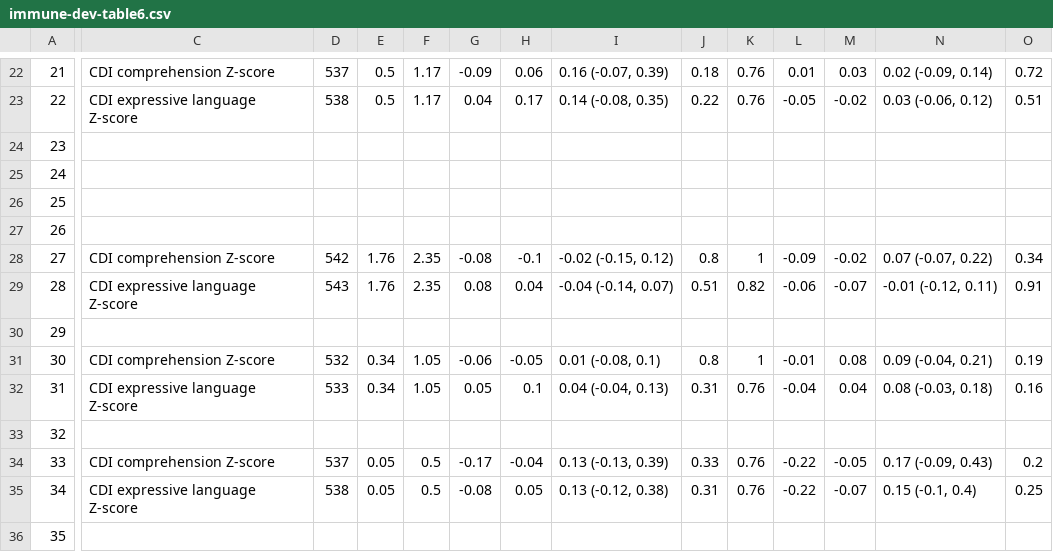
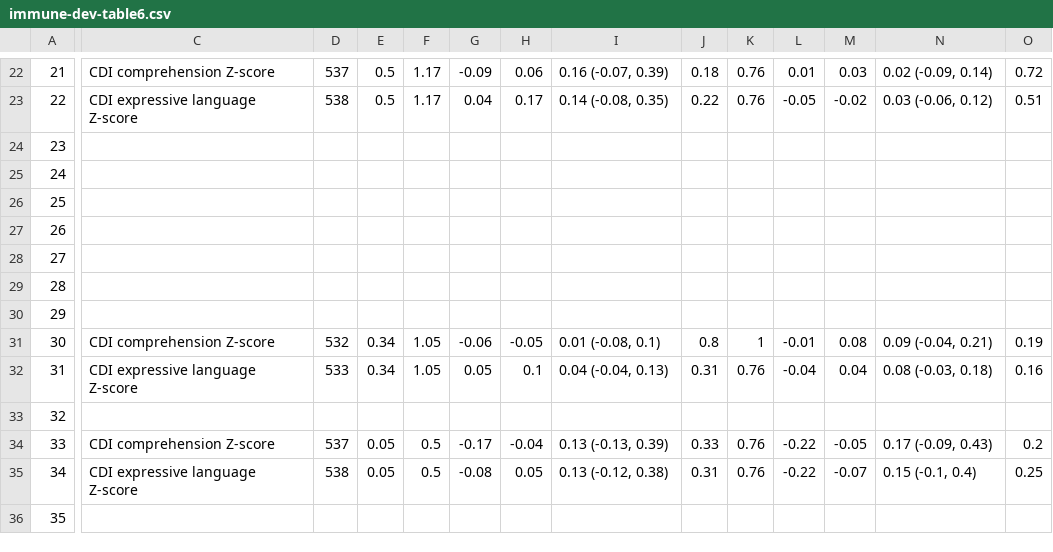
Before and after one commit to washb-eed-substudies/immune-dev, a CSV file: tables/supplementary/immune-dev-table6.csv, drawn as a sheet; only a part is shown, gaps mark what is left out; the diff covers the shown part only; the diff names each change by its address in the sheet, - before the commit and + after, or states it on an @@ line.

```diff
--- a/tables/supplementary/immune-dev-table6.csv
+++ b/tables/supplementary/immune-dev-table6.csv
-C28: CDI comprehension Z-score
+C28: (empty)
-D28: 542
+D28: (empty)
-E28:E29: 1.76
+E28:E29: (empty)
-F28:F29: 2.35
+F28:F29: (empty)
-G28: -0.08
+G28: (empty)
-H28: -0.1
+H28: (empty)
-I28: -0.02 (-0.15, 0.12)
+I28: (empty)
-J28: 0.8
+J28: (empty)
-K28: 1
+K28: (empty)
-L28: -0.09
+L28: (empty)
-M28: -0.02
+M28: (empty)
-N28: 0.07 (-0.07, 0.22)
+N28: (empty)
-O28: 0.34
+O28: (empty)
-C29: CDI expressive language Z-score
+C29: (empty)
-D29: 543
+D29: (empty)
-G29: 0.08
+G29: (empty)
-H29: 0.04
+H29: (empty)
-I29: -0.04 (-0.14, 0.07)
+I29: (empty)
-J29: 0.51
+J29: (empty)
-K29: 0.82
+K29: (empty)
-L29: -0.06
+L29: (empty)
-M29: -0.07
+M29: (empty)
-N29: -0.01 (-0.12, 0.11)
+N29: (empty)
-O29: 0.91
+O29: (empty)
```
Also changed, not shown: 32 edited cells elsewhere in this file, tables/main/immune-dev-table1.csv, tables/main/immune-dev-table5.csv, 4 other files.
